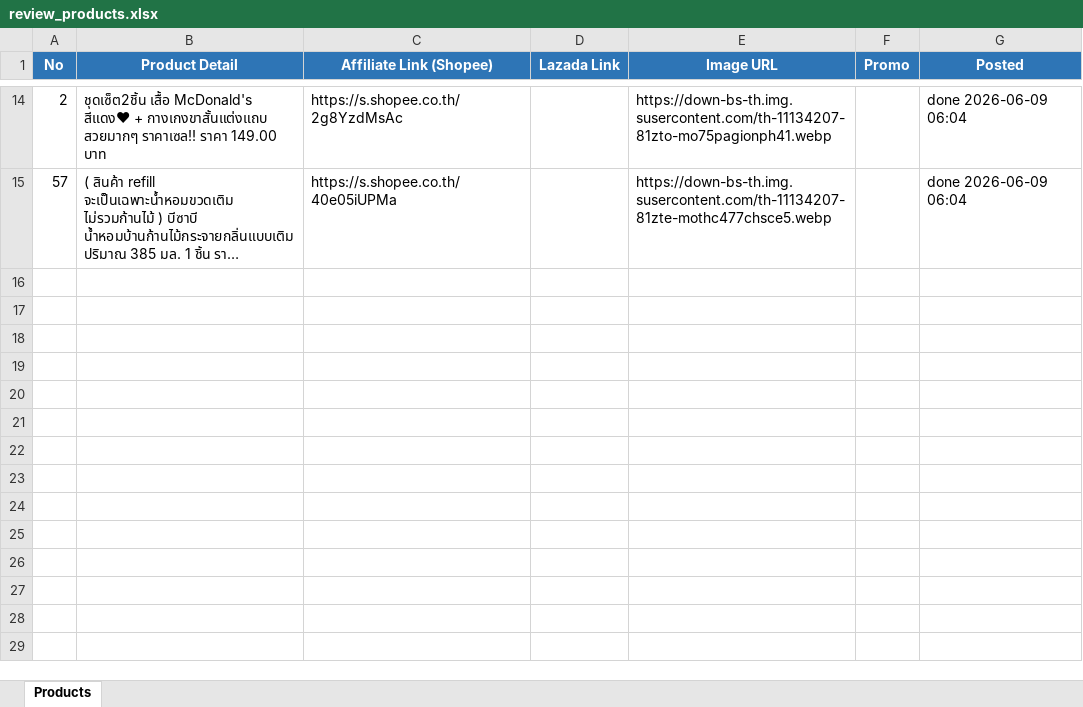
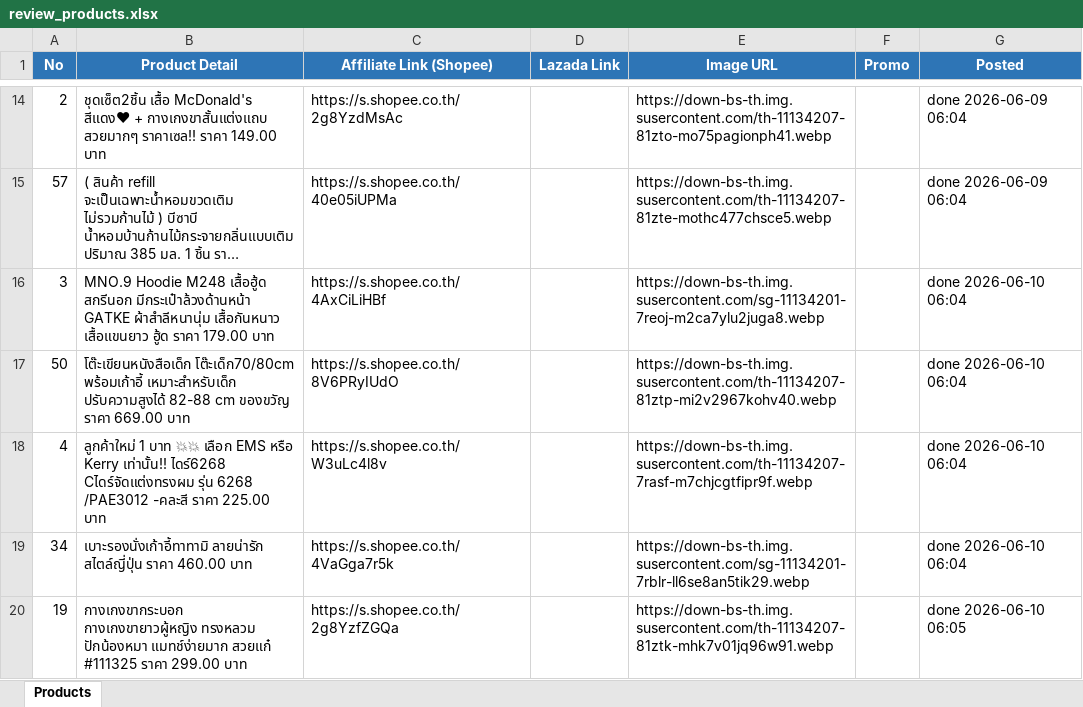
Before and after one commit to tongono-creator/kram-facebook-page, an Excel workbook: review_products.xlsx, sheet Products, drawn as a sheet; only a part is shown, gaps mark what is left out; long unchanged cells end in …; values as stored, in another font and other column widths than the file's, no borders; the diff names each change by its address in the sheet, - before the commit and + after, or states it on an @@ line.

```diff
--- a/review_products.xlsx (sheet Products)
+++ b/review_products.xlsx (sheet Products)
+row 16: 3 | MNO.9 Hoodie M248 เสื้อฮู้ด สกรีนอก มีกระเป๋าล้วงด้านหน้า GATKE ผ้าสำลีหนานุ่ม เสื้อกันหนาว เสื้อแขนยาว ฮู้ด ราคา 179.00 บาท | https://s.shopee.co.th/4AxCiLiHBf |  | https://down-bs-th.img.susercontent.com/sg-11134201-7reoj-m2ca7ylu2juga8.webp |  | done 2026-06-10 06:04
+row 17: 50 | โต๊ะเขียนหนังสือเด็ก โต๊ะเด็ก70/80cm พร้อมเก้าอี้ เหมาะสำหรับเด็ก ปรับความสูงได้ 82-88 cm ของขวัญ ราคา 669.00 บาท | https://s.shopee.co.th/8V6PRyIUdO |  | https://down-bs-th.img.susercontent.com/th-11134207-81ztp-mi2v2967kohv40.webp |  | done 2026-06-10 06:04
+row 18: 4 | ลูกค้าใหม่ 1 บาท 💥💥 เลือก EMS หรือ Kerry เท่านั้น!! ไดร์6268 Cไดร์จัดแต่งทรงผม รุ่น 6268 /PAE3012 -คละสี ราคา 225.00 บาท | https://s.shopee.co.th/W3uLc4l8v |  | https://down-bs-th.img.susercontent.com/th-11134207-7rasf-m7chjcgtfipr9f.webp |  | done 2026-06-10 06:04
+row 19: 34 | เบาะรองนั่งเก้าอี้ทาทามิ ลายน่ารัก สไตล์ญี่ปุ่น ราคา 460.00 บาท | https://s.shopee.co.th/4VaGga7r5k |  | https://down-bs-th.img.susercontent.com/sg-11134201-7rblr-ll6se8an5tik29.webp |  | done 2026-06-10 06:04
+row 20: 19 | กางเกงขากระบอก กางเกงขายาวผู้หญิง ทรงหลวม ปักน้องหมา แมทช์ง่ายมาก สวยแก๋ #111325 ราคา 299.00 บาท | https://s.shopee.co.th/2g8YzfZGQa |  | https://down-bs-th.img.susercontent.com/th-11134207-81ztk-mhk7v01jq96w91.webp |  | done 2026-06-10 06:05
```
